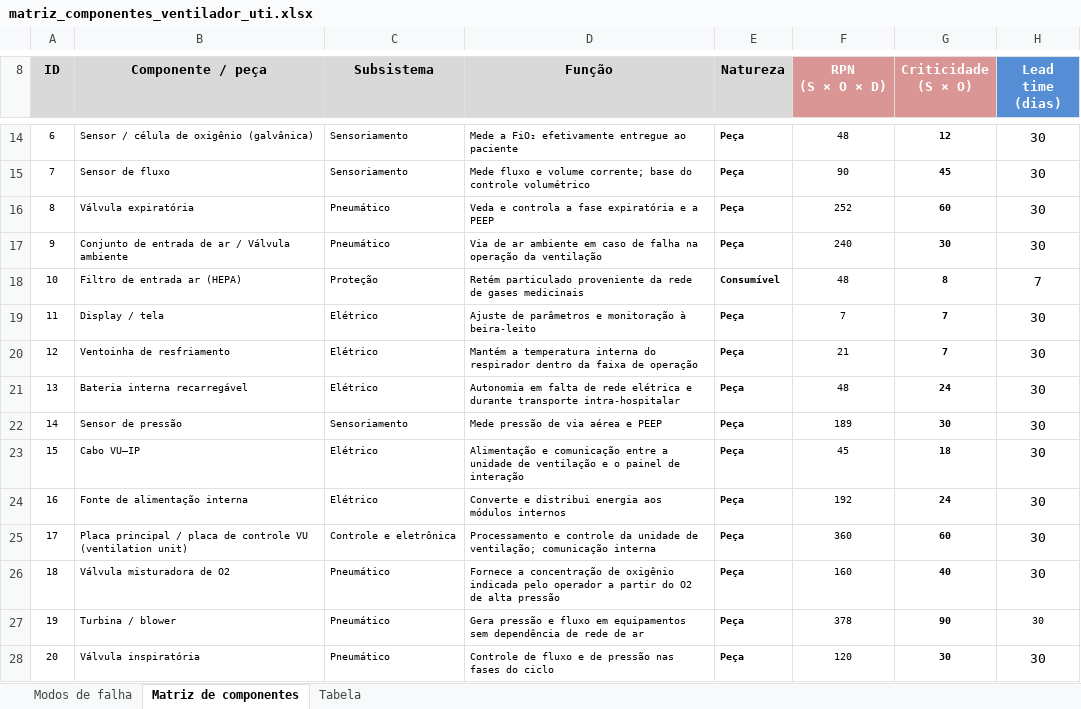
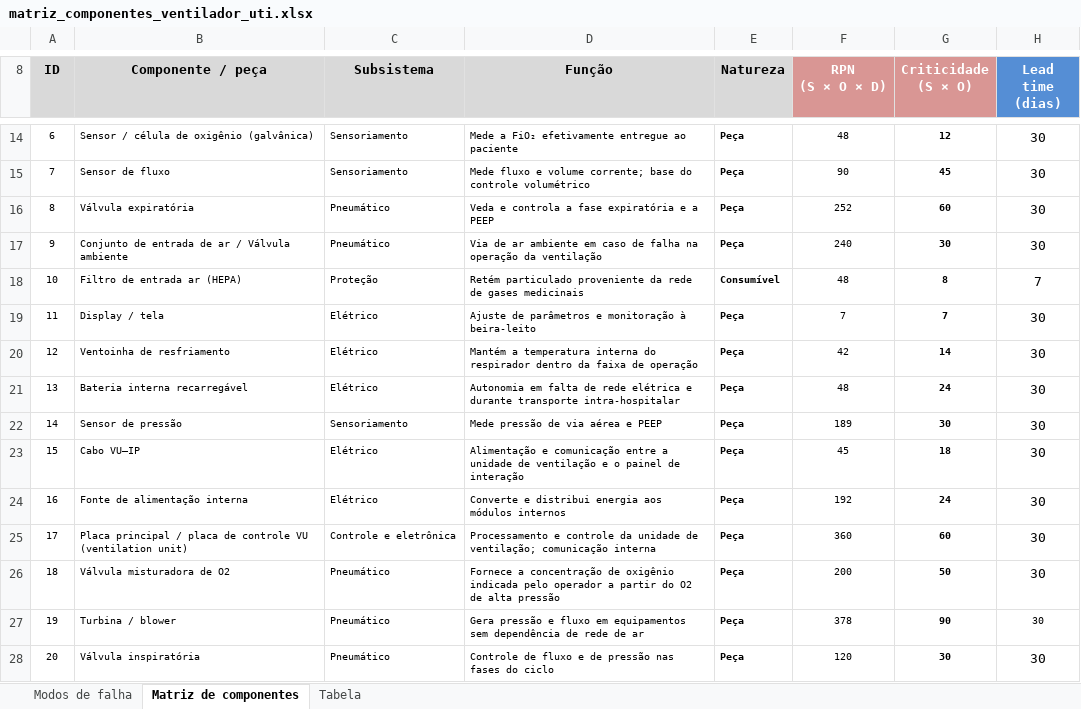
Before and after one commit to cakinaga/fmeca-spares, an Excel workbook: dados/matriz_componentes_ventilador_uti.xlsx, sheet Matriz de componentes, drawn as a sheet; only a part is shown, gaps mark what is left out; values as stored, in another font and other column widths than the file's, no borders; the diff names each change by its address in the sheet, - before the commit and + after, or states it on an @@ line.

```diff
--- a/dados/matriz_componentes_ventilador_uti.xlsx (sheet Matriz de componentes)
+++ b/dados/matriz_componentes_ventilador_uti.xlsx (sheet Matriz de componentes)
-F20 (RPN (S × O × D)): 21
+F20 (RPN (S × O × D)): 42
-G20 (Criticidade (S × O)): 7
+G20 (Criticidade (S × O)): 14
-F26 (RPN (S × O × D)): 160
+F26 (RPN (S × O × D)): 200
-G26 (Criticidade (S × O)): 40
+G26 (Criticidade (S × O)): 50
```
Also changed, not shown: sheet Modos de falha.
